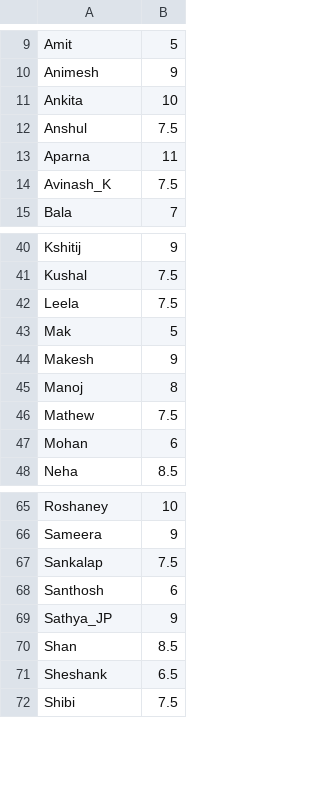
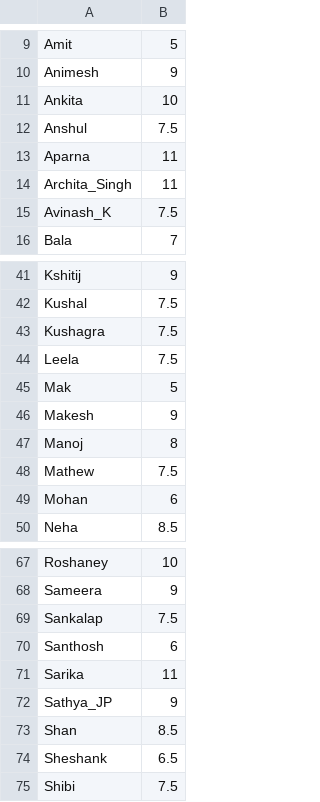
Before and after one commit to jayachandrangs/CityWestBadmintionClub, a CSV file: docs/playerlist.csv, drawn as a sheet; only a part is shown, gaps mark what is left out; the diff names each change by its address in the sheet, - before the commit and + after, or states it on an @@ line.

Commit message:
Update playerlist2204.csv

```diff
--- a/docs/playerlist.csv
+++ b/docs/playerlist.csv
+row 14: Archita_Singh | 11
+row 43: Kushagra | 7.5
+row 71: Sarika | 11
```
